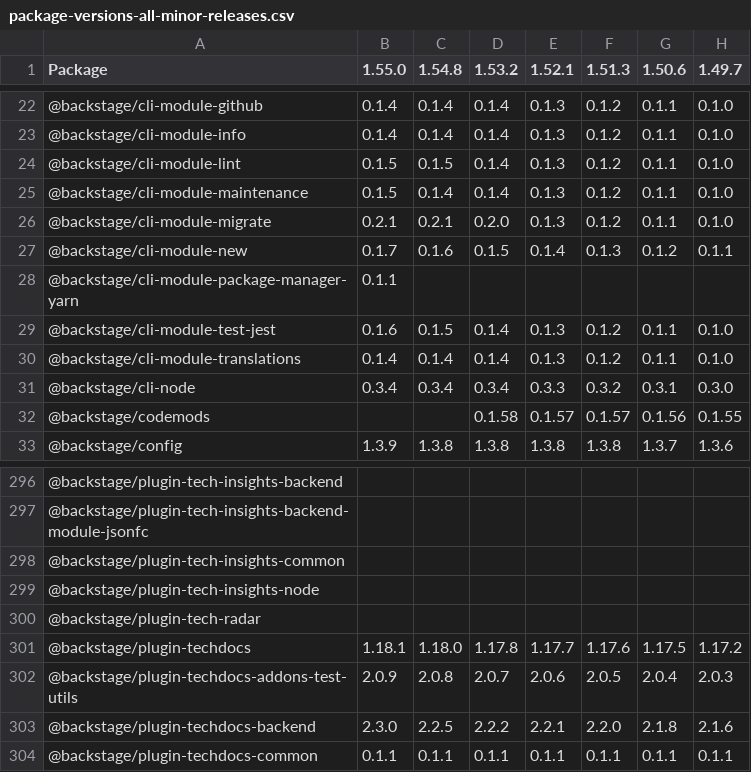
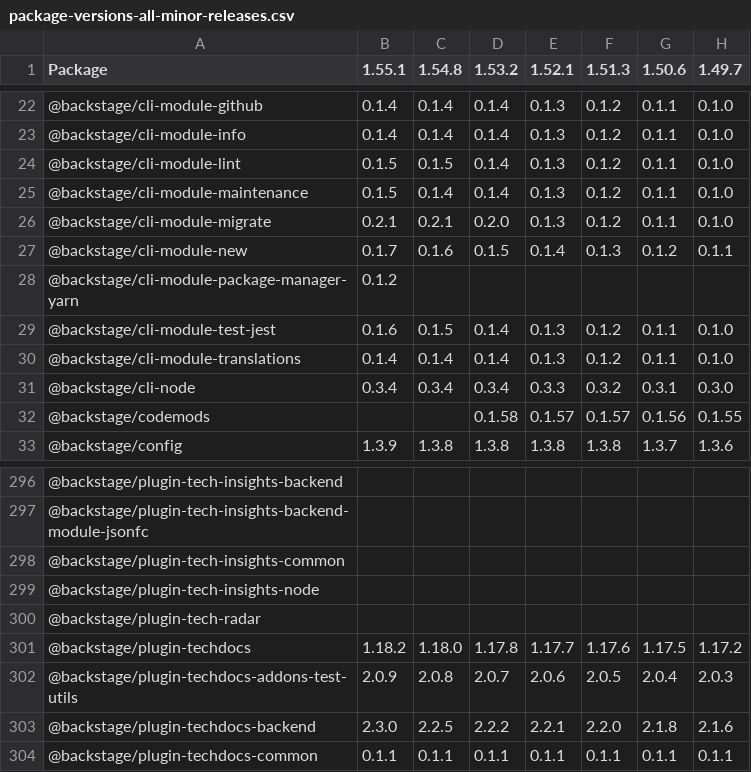
Before and after one commit to christoph-jerolimov/backstage-change-monitor, a CSV file: tables/package-versions-all-minor-releases.csv, drawn as a sheet; only a part is shown, gaps mark what is left out; the diff names each change by its address in the sheet, - before the commit and + after, or states it on an @@ line.

```diff
--- a/tables/package-versions-all-minor-releases.csv
+++ b/tables/package-versions-all-minor-releases.csv
-B1: 1.55.0
+B1: 1.55.1
-B28 (1.55.1): 0.1.1
+B28 (1.55.1): 0.1.2
-B301 (1.55.1): 1.18.1
+B301 (1.55.1): 1.18.2
```
Also changed, not shown: tables/number-of-changed-packages-all-minor-releases.csv, tables/number-of-changed-packages-all-releases.csv, 27 other files.
